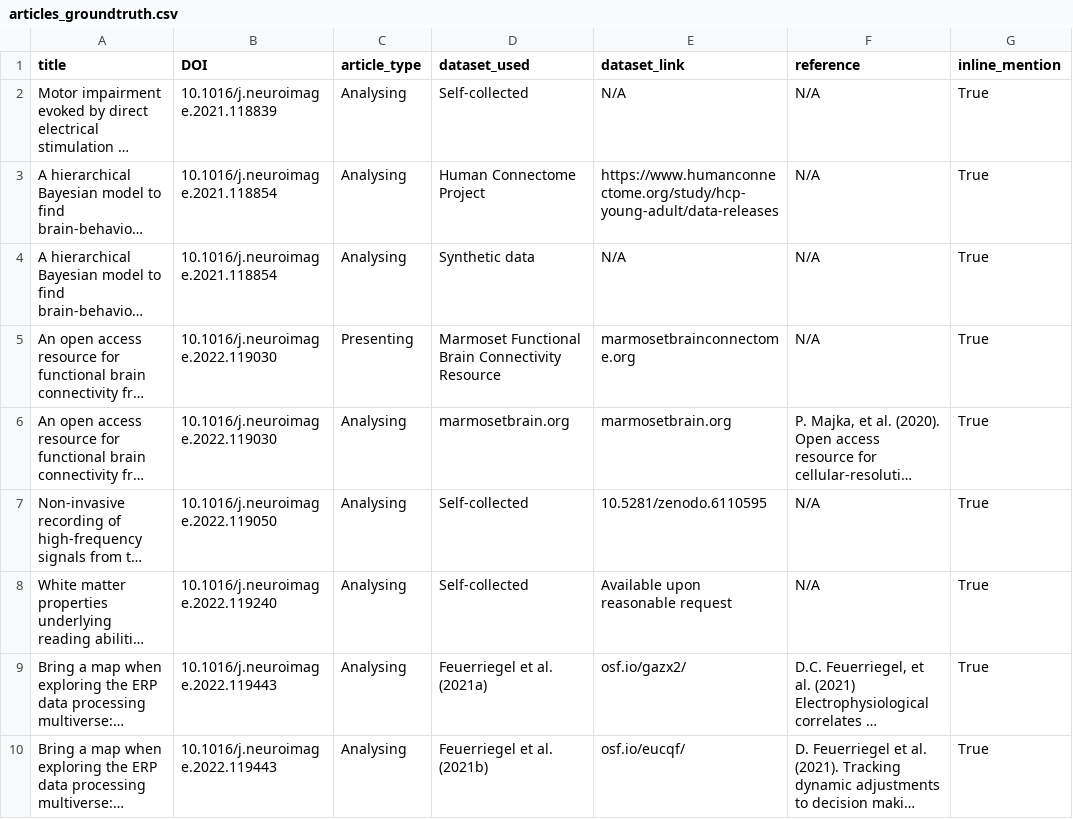
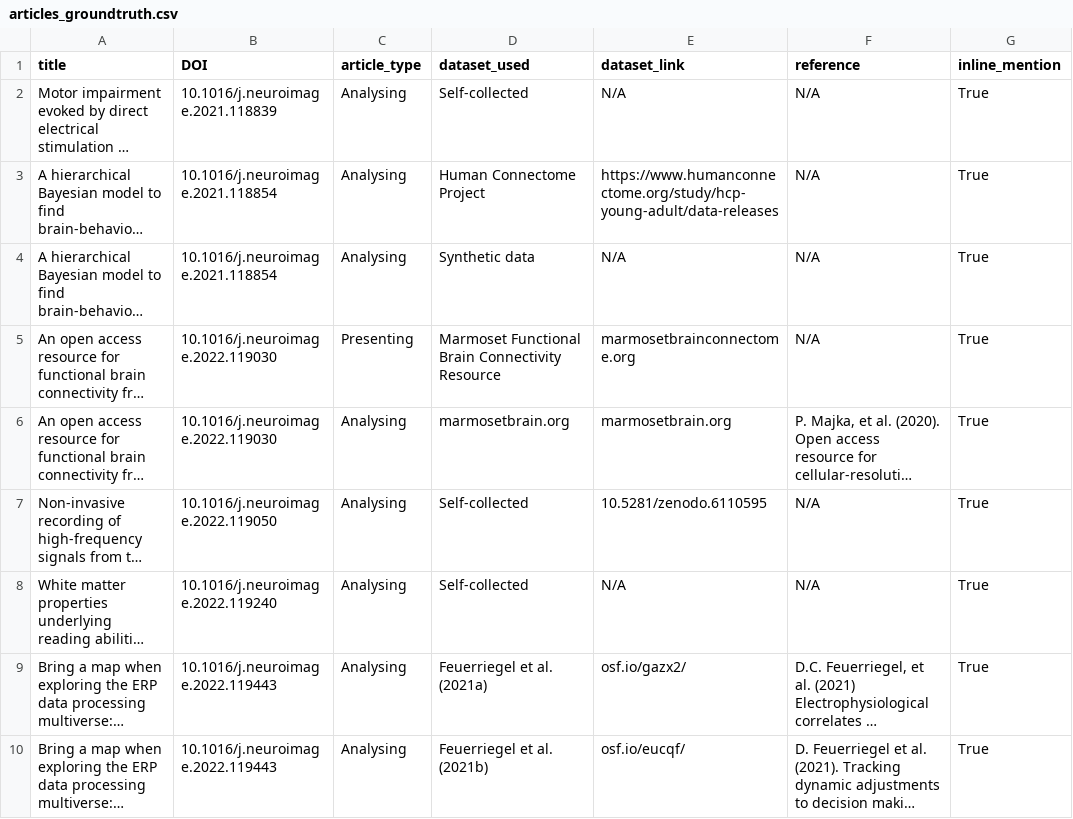
Before and after one commit to phantomloe/Thesis, a CSV file: Data/articles_groundtruth.csv, drawn as a sheet; only a part is shown; long unchanged cells end in …; the diff names each change by its address in the sheet, - before the commit and + after, or states it on an @@ line.

```diff
--- a/Data/articles_groundtruth.csv
+++ b/Data/articles_groundtruth.csv
-E8 (dataset_link): Available upon reasonable request
+E8 (dataset_link): N/A
```
Also changed, not shown: 8 other files.
